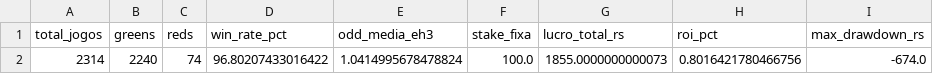
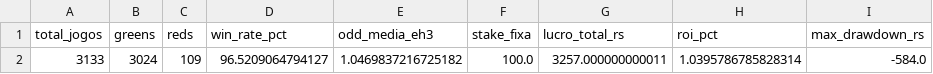
Before and after one commit to rpthiago/ARKAD_PROD, a CSV file: backtest_metodo_saldo_menor_resumo.csv, drawn as a sheet.

Commit message:
feat(saldo_menor): ajustar filtro de odd do favorito para >= 2.00 (+35% volume com 90% assertividade nas multiplas)

```diff
--- a/backtest_metodo_saldo_menor_resumo.csv
+++ b/backtest_metodo_saldo_menor_resumo.csv
@@ -1,2 +1,2 @@
 total_jogos,greens,reds,win_rate_pct,odd_media_eh3,stake_fixa,lucro_total_rs,roi_pct,max_drawdown_rs
-2314,2240,74,96.80207433016422,1.0414995678478824,100.0,1855.0000000000073,0.8016421780466756,-674.0
+3133,3024,109,96.5209064794127,1.0469837216725182,100.0,3257.000000000011,1.0395786785828314,-584.0
```
Also changed, not shown: 4 other files.
